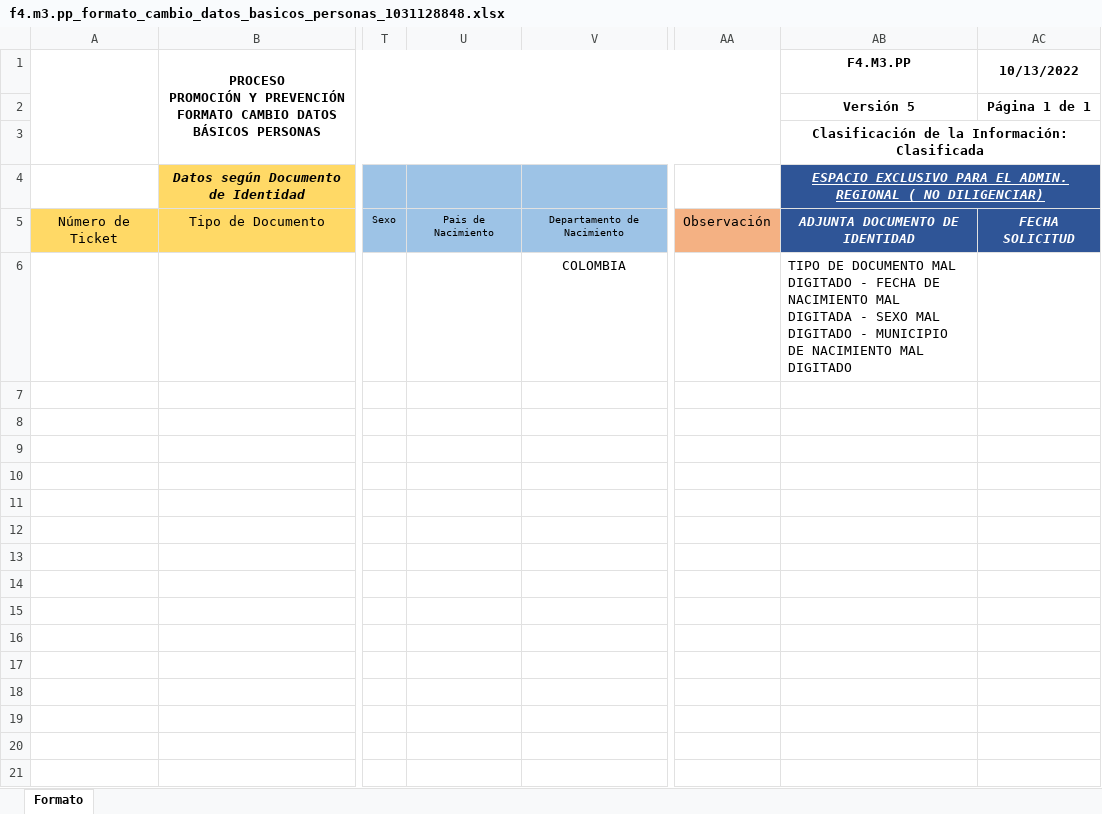
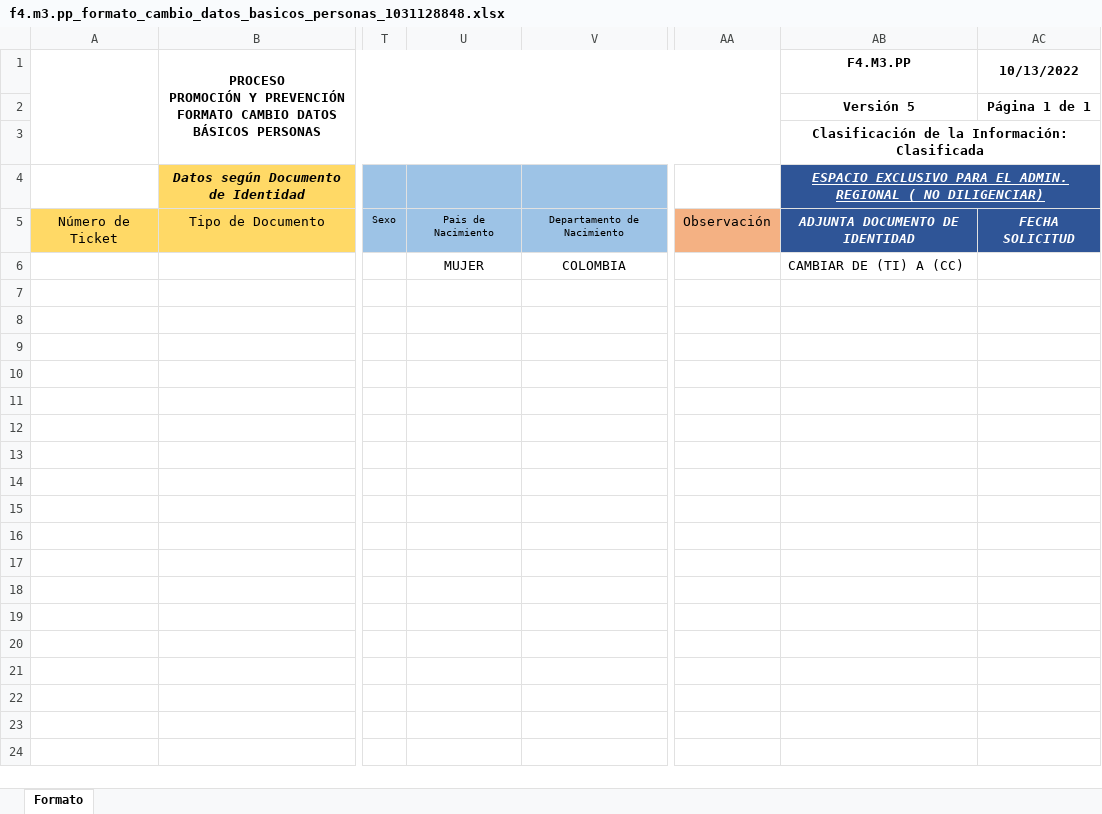
Before and after one commit to saadpaez-dev/jobautomaticocuentame, an Excel workbook: scratch/f4.m3.pp_formato_cambio_datos_basicos_personas_1031128848.xlsx, sheet Formato, drawn as a sheet; only a part is shown, gaps mark what is left out; values as stored, in another font and other column widths than the file's, no borders; charts and pictures not drawn; the diff names each change by its address in the sheet, - before the commit and + after, or states it on an @@ line.

```diff
--- a/scratch/f4.m3.pp_formato_cambio_datos_basicos_personas_1031128848.xlsx (sheet Formato)
+++ b/scratch/f4.m3.pp_formato_cambio_datos_basicos_personas_1031128848.xlsx (sheet Formato)
-U6: (empty)
+U6: MUJER
-AB6: TIPO DE DOCUMENTO MAL DIGITADO - FECHA DE NACIMIENTO MAL DIGITADA - SEXO MAL DIGITADO - MUNICIPIO DE NACIMIENTO MAL DIGITADO
+AB6: CAMBIAR DE (TI) A (CC)
```
Also changed, not shown: 12 other files.
